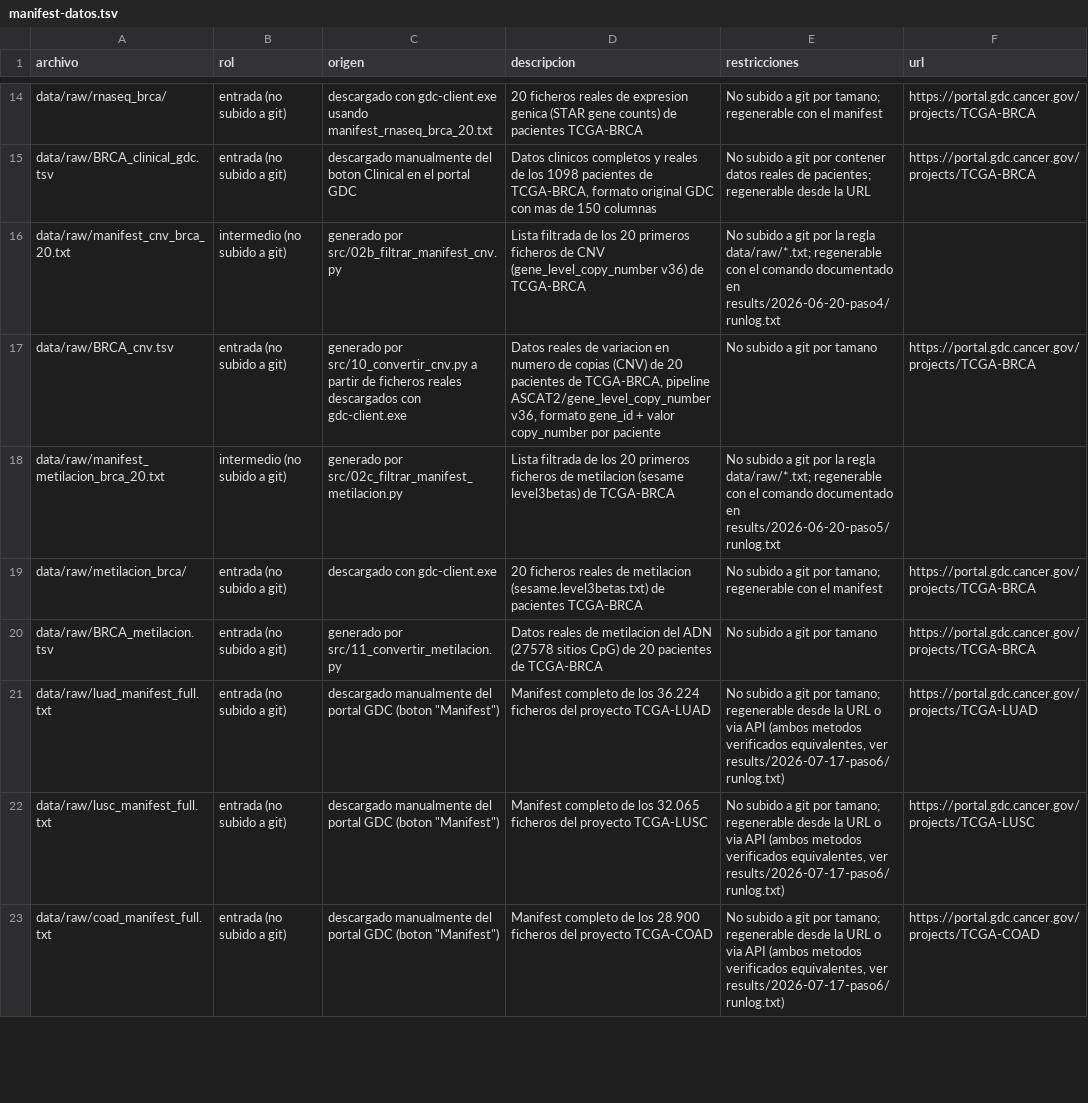
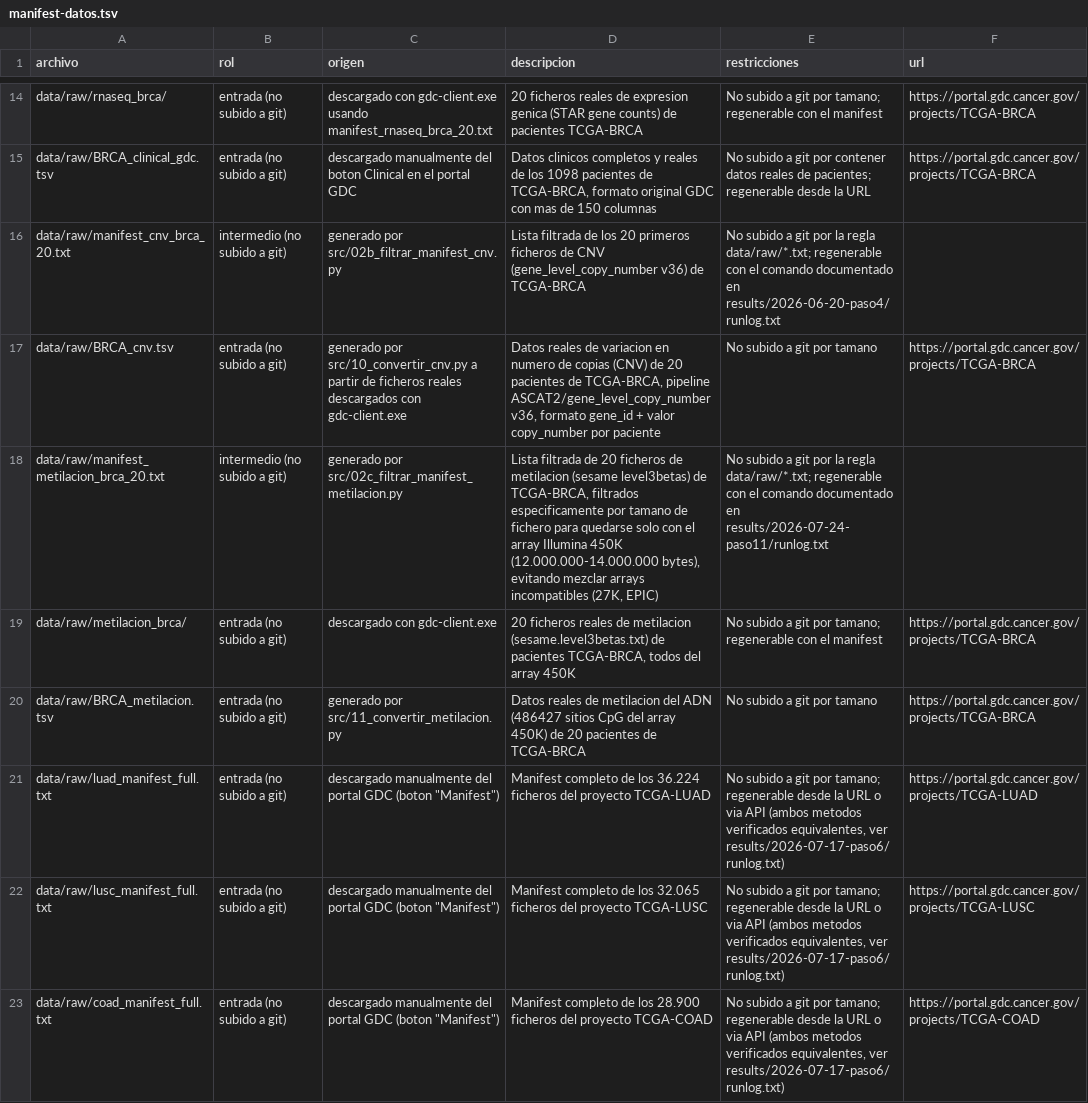
Before and after one commit to mariacr003-rgb/TFM_HGNN, a TSV file: docs/manifest-datos.tsv, drawn as a sheet; only a part is shown, gaps mark what is left out.

Commit message:
Paso 11: corregir mezcla de arrays de metilacion en BRCA y LUAD (usar solo 450K)
Los 20 ficheros de metilacion de BRCA (Paso 5) y del primer intento de
LUAD mezclaban arrays de Illumina incompatibles (27K/450K/EPIC), sin
que el script de conversion comparara cg_id entre pacientes. Se
regeneran ambos con 20 ficheros homogeneos del array 450K (486427
sitios CpG x 20 pacientes en ambas cohortes), filtrando por tamano de
fichero en el manifest antes de descargar. Documentado en
results/2026-07-24-paso11/runlog.txt. Actualizadas las filas de
metilacion de BRCA en docs/manifest-datos.tsv.

```diff
--- a/docs/manifest-datos.tsv
+++ b/docs/manifest-datos.tsv
@@ -17,5 +17,5 @@ data/raw/manifest_cnv_brca_20.txt	intermedio (no subido a git)	generado por src/
 data/raw/BRCA_cnv.tsv	entrada (no subido a git)	generado por src/10_convertir_cnv.py a partir de ficheros reales descargados con gdc-client.exe	Datos reales de variacion en numero de copias (CNV) de 20 pacientes de TCGA-BRCA, pipeline ASCAT2/gene_level_copy_number v36, formato gene_id + valor copy_number por paciente	No subido a git por tamano	https://portal.gdc.cancer.gov/projects/TCGA-BRCA
-data/raw/manifest_metilacion_brca_20.txt	intermedio (no subido a git)	generado por src/02c_filtrar_manifest_metilacion.py	Lista filtrada de los 20 primeros ficheros de metilacion (sesame level3betas) de TCGA-BRCA	No subido a git por la regla data/raw/*.txt; regenerable con el comando documentado en results/2026-06-20-paso5/runlog.txt	
-data/raw/metilacion_brca/	entrada (no subido a git)	descargado con gdc-client.exe	20 ficheros reales de metilacion (sesame.level3betas.txt) de pacientes TCGA-BRCA	No subido a git por tamano; regenerable con el manifest	https://portal.gdc.cancer.gov/projects/TCGA-BRCA
-data/raw/BRCA_metilacion.tsv	entrada (no subido a git)	generado por src/11_convertir_metilacion.py	Datos reales de metilacion del ADN (27578 sitios CpG) de 20 pacientes de TCGA-BRCA	No subido a git por tamano	https://portal.gdc.cancer.gov/projects/TCGA-BRCA
+data/raw/manifest_metilacion_brca_20.txt	intermedio (no subido a git)	generado por src/02c_filtrar_manifest_metilacion.py	Lista filtrada de 20 ficheros de metilacion (sesame level3betas) de TCGA-BRCA, filtrados especificamente por tamano de fichero para quedarse solo con el array Illumina 450K (12.000.000-14.000.000 bytes), evitando mezclar arrays incompatibles (27K, EPIC)	No subido a git por la regla data/raw/*.txt; regenerable con el comando documentado en results/2026-07-24-paso11/runlog.txt	
+data/raw/metilacion_brca/	entrada (no subido a git)	descargado con gdc-client.exe	20 ficheros reales de metilacion (sesame.level3betas.txt) de pacientes TCGA-BRCA, todos del array 450K	No subido a git por tamano; regenerable con el manifest	https://portal.gdc.cancer.gov/projects/TCGA-BRCA
+data/raw/BRCA_metilacion.tsv	entrada (no subido a git)	generado por src/11_convertir_metilacion.py	Datos reales de metilacion del ADN (486427 sitios CpG del array 450K) de 20 pacientes de TCGA-BRCA	No subido a git por tamano	https://portal.gdc.cancer.gov/projects/TCGA-BRCA
 data/raw/luad_manifest_full.txt	entrada (no subido a git)	descargado manualmente del portal GDC (boton "Manifest")	Manifest completo de los 36.224 ficheros del proyecto TCGA-LUAD	No subido a git por tamano; regenerable desde la URL o via API (ambos metodos verificados equivalentes, ver results/2026-07-17-paso6/runlog.txt)	https://portal.gdc.cancer.gov/projects/TCGA-LUAD
```
Also changed, not shown: 2 other files.
